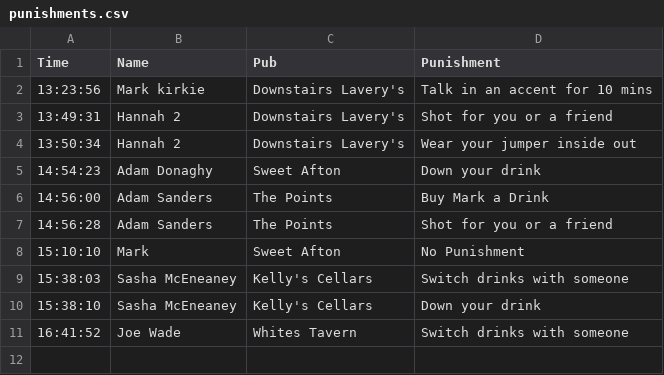
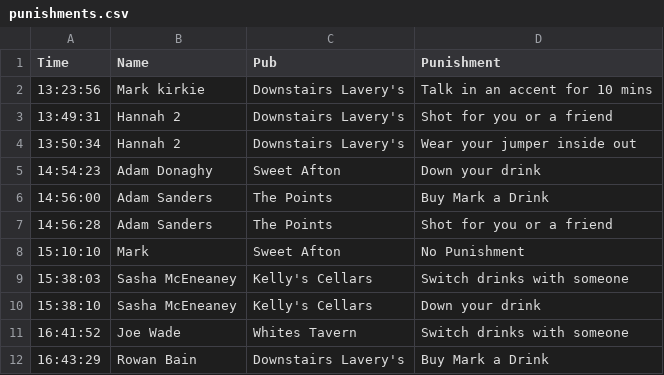
Before and after one commit to kirkpatrick8/pubcrawl, a CSV file: punishments.csv, drawn as a sheet; the diff names each change by its address in the sheet, - before the commit and + after, or states it on an @@ line.

Commit message:
Update punishments - 2024-11-23 16:43:30.920860

```diff
--- a/punishments.csv
+++ b/punishments.csv
+row 12: 16:43:29 | Rowan Bain | Downstairs Lavery's | Buy Mark a Drink
```
